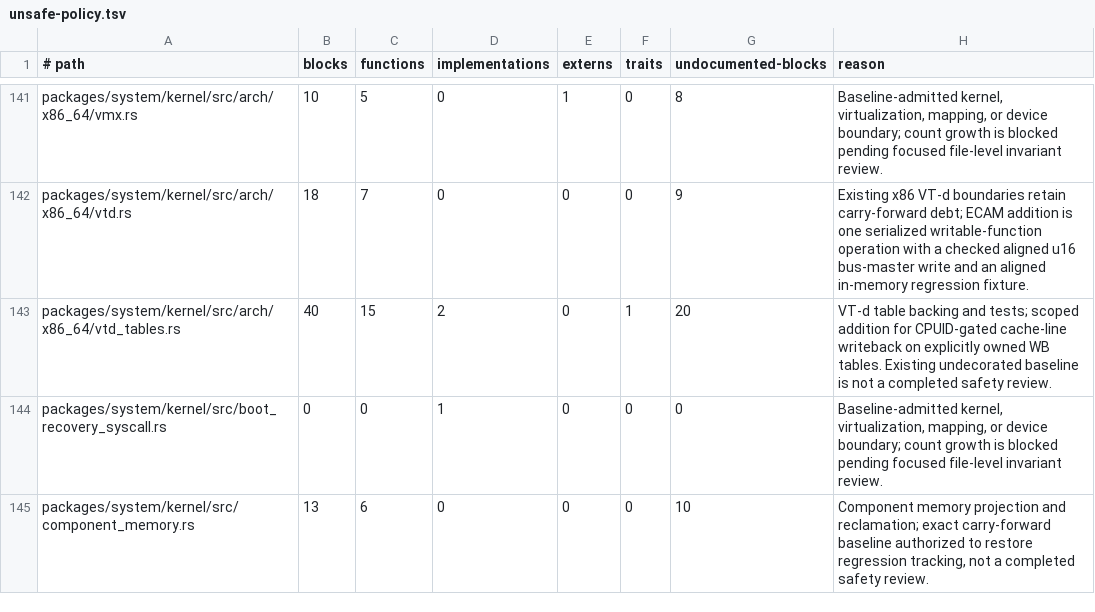
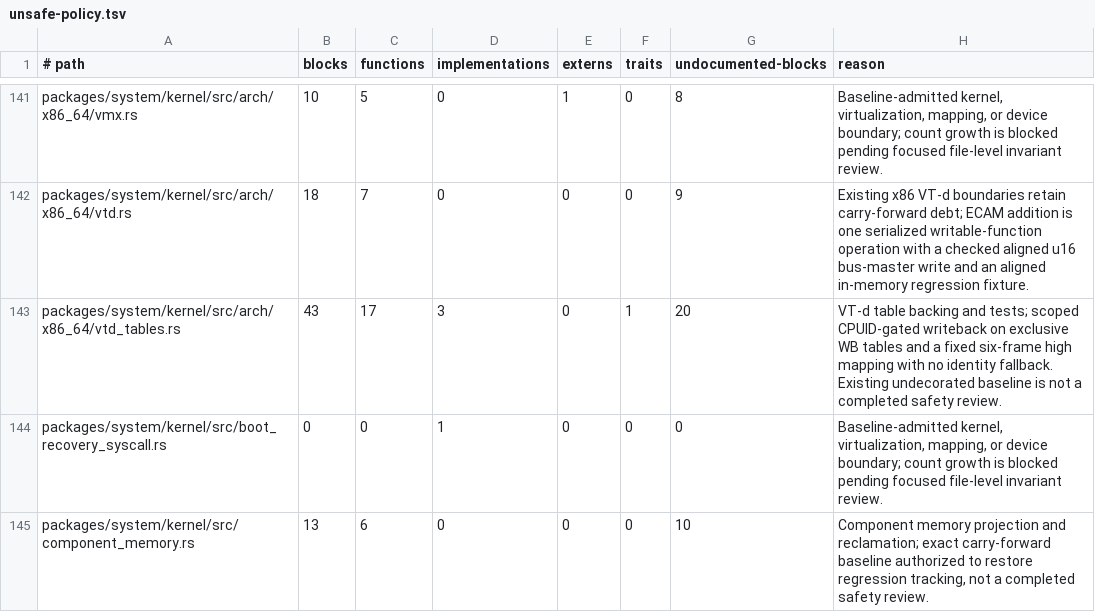
Before and after one commit to mitchellmachine/mrml, a TSV file: tools/ci/unsafe-policy.tsv, drawn as a sheet; only a part is shown, gaps mark what is left out.

```diff
--- a/tools/ci/unsafe-policy.tsv
+++ b/tools/ci/unsafe-policy.tsv
@@ -142,3 +142,3 @@ packages/system/kernel/src/arch/x86_64/vmx.rs	10	5	0	1	0	8	Baseline-admitted ker
 packages/system/kernel/src/arch/x86_64/vtd.rs	18	7	0	0	0	9	Existing x86 VT-d boundaries retain carry-forward debt; ECAM addition is one serialized writable-function operation with a checked aligned u16 bus-master write and an aligned in-memory regression fixture.
-packages/system/kernel/src/arch/x86_64/vtd_tables.rs	40	15	2	0	1	20	VT-d table backing and tests; scoped addition for CPUID-gated cache-line writeback on explicitly owned WB tables. Existing undecorated baseline is not a completed safety review.
+packages/system/kernel/src/arch/x86_64/vtd_tables.rs	43	17	3	0	1	20	VT-d table backing and tests; scoped CPUID-gated writeback on exclusive WB tables and a fixed six-frame high mapping with no identity fallback. Existing undecorated baseline is not a completed safety review.
 packages/system/kernel/src/boot_recovery_syscall.rs	0	0	1	0	0	0	Baseline-admitted kernel, virtualization, mapping, or device boundary; count growth is blocked pending focused file-level invariant review.
```
Also changed, not shown: 7 other files.
